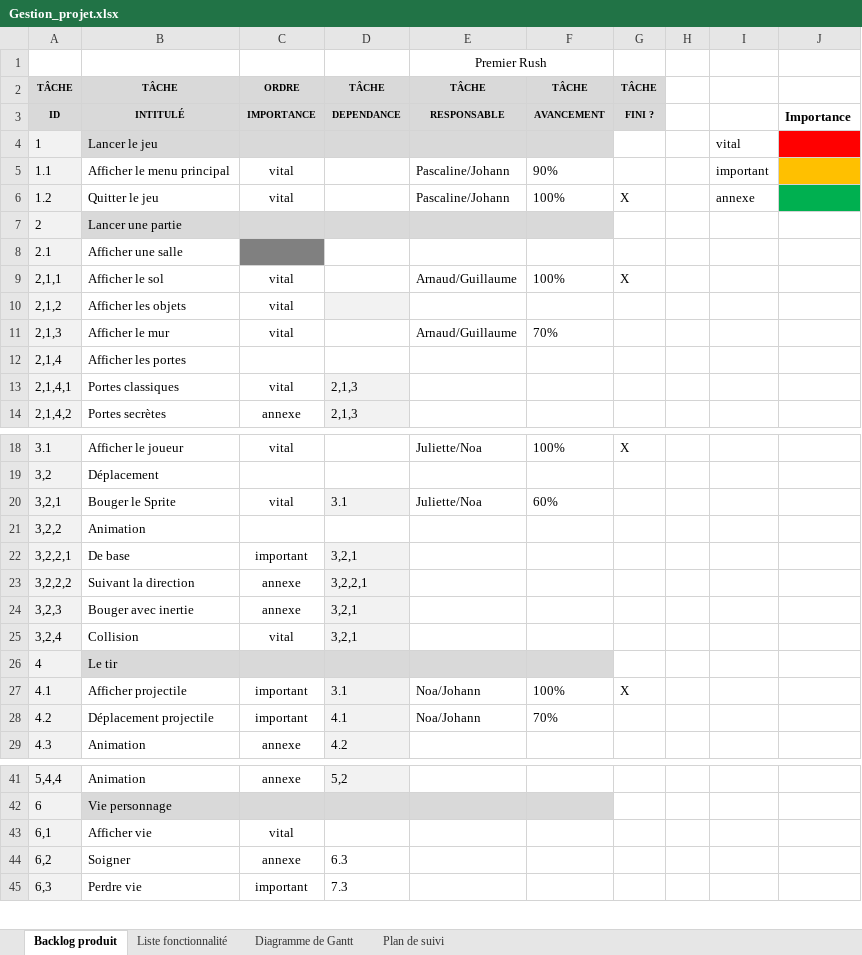
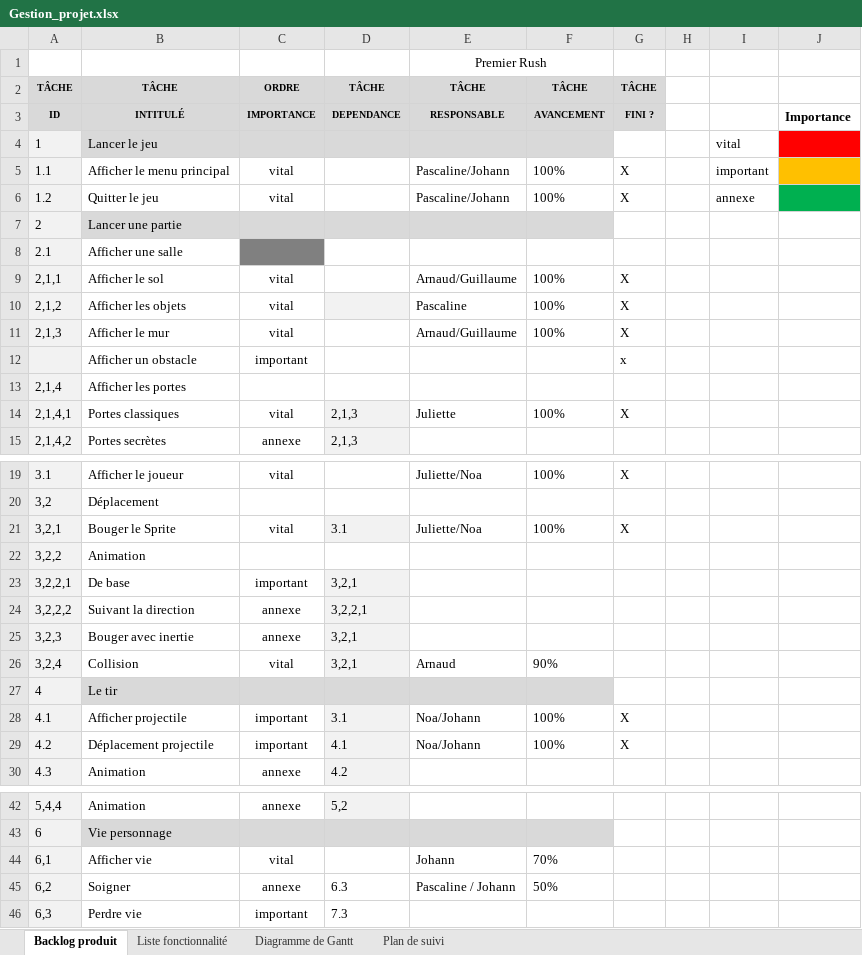
Before and after one commit to Arttys1/Clone-d-Isaac, an Excel workbook: Livrable/Gestion_projet.xlsx, sheet Backlog produit, drawn as a sheet; only a part is shown, gaps mark what is left out; values as stored, in another font and other column widths than the file's, no borders; conditional formats not drawn; addresses are those after the commit; the diff covers the shown part only; the diff names each change by its address in the sheet, - before the commit and + after, or states it on an @@ line.

Commit message:
Update du BacklogProduit

```diff
--- a/Livrable/Gestion_projet.xlsx (sheet Backlog produit)
+++ b/Livrable/Gestion_projet.xlsx (sheet Backlog produit)
-F5: 90%
+F5: 100%
-G5: (empty)
+G5: X
-E10: (empty)
+E10: Pascaline
-F10: (empty)
+F10: 100%
-G10:G11: (empty)
+G10:G11: X
-F11: 70%
+F11: 100%
+row 12:  | Afficher un obstacle | important |  |  |  | x
-E14: (empty)
+E14: Juliette
-F14: (empty)
+F14: 100%
-G14: (empty)
+G14: X
-F21: 60%
+F21: 100%
-G21: (empty)
+G21: X
-E26: (empty)
+E26: Arnaud
-F26: (empty)
+F26: 90%
-F29: 70%
+F29: 100%
-G29: (empty)
+G29: X
-E44: (empty)
+E44: Johann
-F44: (empty)
+F44: 70%
-E45: (empty)
+E45: Pascaline / Johann
-F45: (empty)
+F45: 50%
```
Also changed, not shown: 4 edited cells elsewhere in this sheet.
